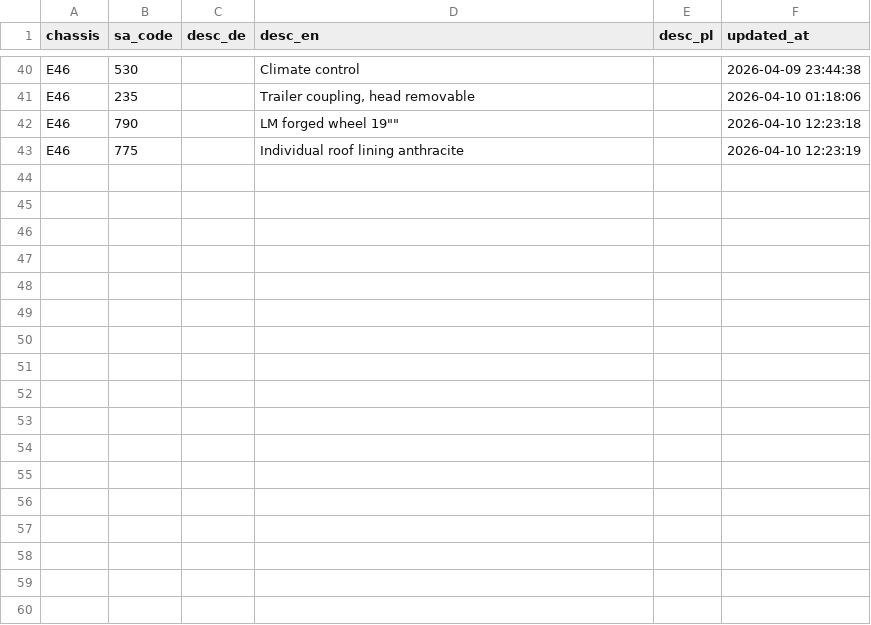
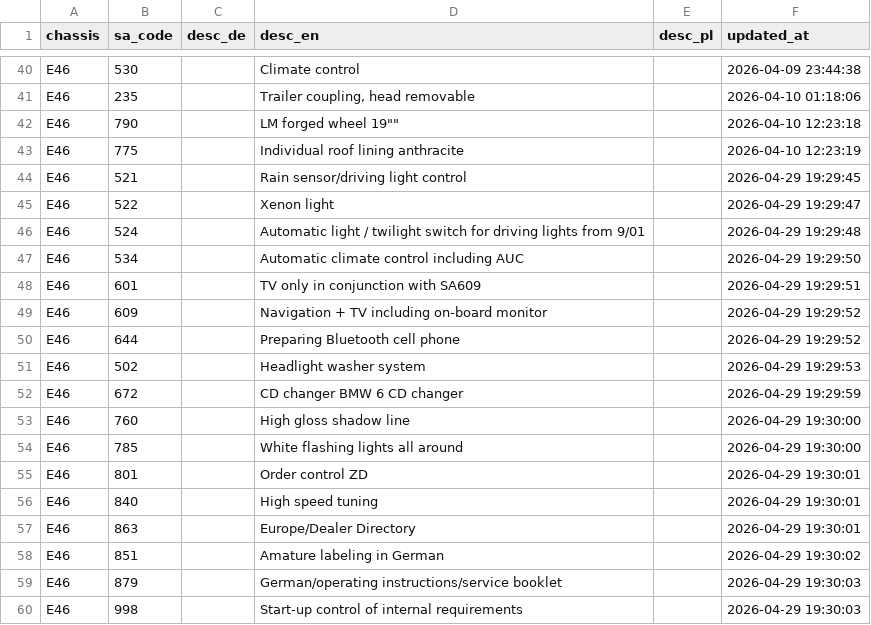
Before and after one commit to zer02dev/BimmerDaten, a CSV file: seeds/sa_translations.csv, drawn as a sheet; only a part is shown, gaps mark what is left out; the diff names each change by its address in the sheet, - before the commit and + after, or states it on an @@ line.

Commit message:
Update coding presets and translations; bump version to 2026-04-29

```diff
--- a/seeds/sa_translations.csv
+++ b/seeds/sa_translations.csv
+row 44: E46 | 521 |  | Rain sensor/driving light control |  | 2026-04-29 19:29:45
+row 45: E46 | 522 |  | Xenon light |  | 2026-04-29 19:29:47
+row 46: E46 | 524 |  | Automatic light / twilight switch for driving lights from 9/01 |  | 2026-04-29 19:29:48
+row 47: E46 | 534 |  | Automatic climate control including AUC |  | 2026-04-29 19:29:50
+row 48: E46 | 601 |  | TV only in conjunction with SA609 |  | 2026-04-29 19:29:51
+row 49: E46 | 609 |  | Navigation + TV including on-board monitor |  | 2026-04-29 19:29:52
+row 50: E46 | 644 |  | Preparing Bluetooth cell phone |  | 2026-04-29 19:29:52
+row 51: E46 | 502 |  | Headlight washer system |  | 2026-04-29 19:29:53
+row 52: E46 | 672 |  | CD changer BMW 6 CD changer |  | 2026-04-29 19:29:59
+row 53: E46 | 760 |  | High gloss shadow line |  | 2026-04-29 19:30:00
+row 54: E46 | 785 |  | White flashing lights all around |  | 2026-04-29 19:30:00
+row 55: E46 | 801 |  | Order control ZD |  | 2026-04-29 19:30:01
+row 56: E46 | 840 |  | High speed tuning |  | 2026-04-29 19:30:01
+row 57: E46 | 863 |  | Europe/Dealer Directory |  | 2026-04-29 19:30:01
+row 58: E46 | 851 |  | Amature labeling in German |  | 2026-04-29 19:30:02
+row 59: E46 | 879 |  | German/operating instructions/service booklet |  | 2026-04-29 19:30:03
+row 60: E46 | 998 |  | Start-up control of internal requirements |  | 2026-04-29 19:30:03
```
Also changed, not shown: 2 other files.
